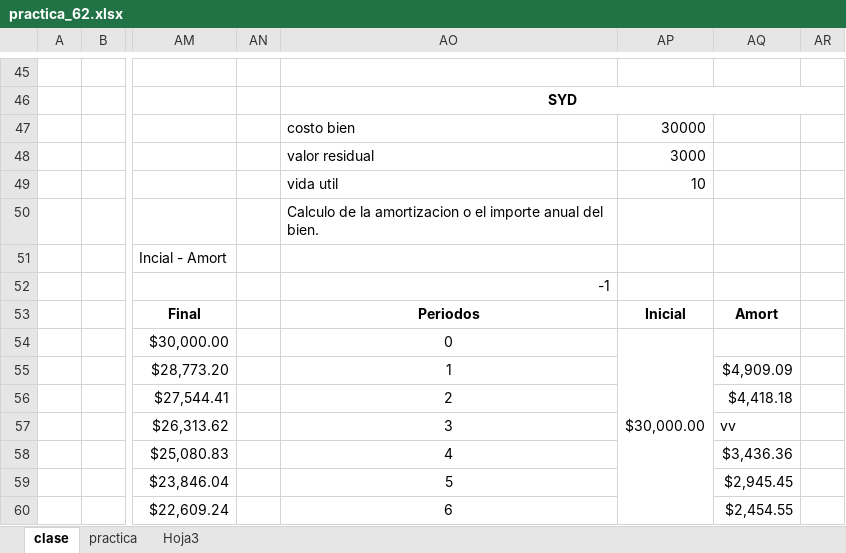
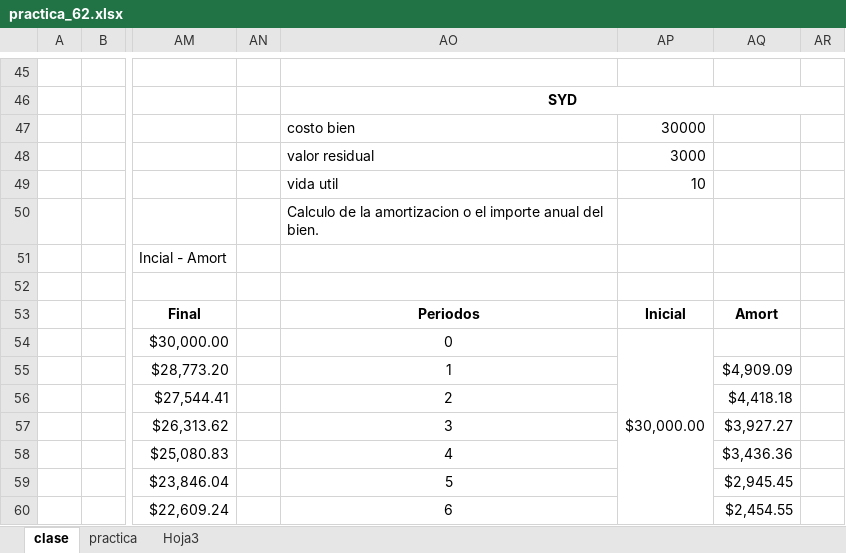
Before and after one commit to kleberloayzacastro/universidad, an Excel workbook: 2015-2016/clases/informatica_aplicada/clase_6/practica_62.xlsx, sheet clase, drawn as a sheet; only a part is shown, gaps mark what is left out; values as stored, in another font and other column widths than the file's, no borders; charts and pictures not drawn; the diff names each change by its address in the sheet, - before the commit and + after, or states it on an @@ line.

```diff
--- a/2015-2016/clases/informatica_aplicada/clase_6/practica_62.xlsx (sheet clase)
+++ b/2015-2016/clases/informatica_aplicada/clase_6/practica_62.xlsx (sheet clase)
-AO52: -1
+AO52: (empty)
-AQ57: vv
+AQ57: $3,927.27
```
Also changed, not shown: 2015-2016/PRE_PRO/pasantes/kleber/2015/junio/SEGUIMIENTO Y CONTRO DE PRACTICAS Y PASANTIAS_15_19_junio.xlsx, 2015-2016/PRE_PRO/pasantes/kleber/2015/junio/SEGUIMIENTO Y CONTRO DE PRACTICAS Y PASANTIAS_22_26_junio.xlsx, 15 other files.
